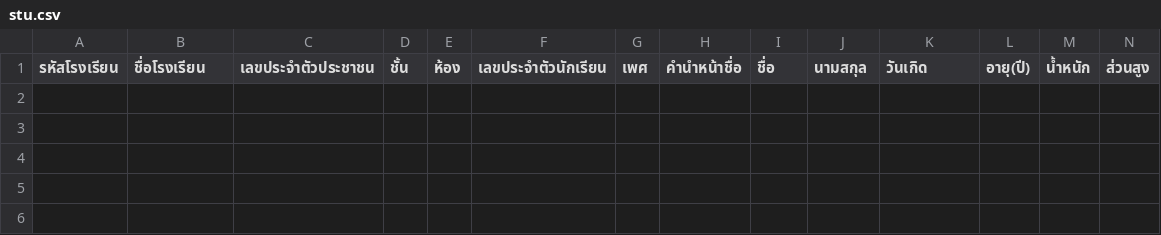
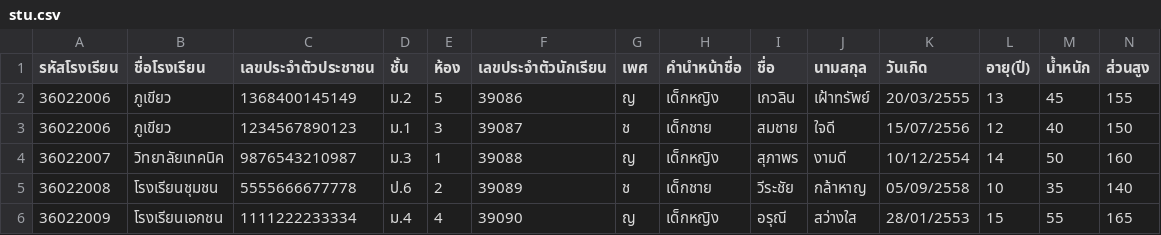
Before and after one commit to MasterMong/DMC_BOT_68, a CSV file: data/stu.csv, drawn as a sheet; only a part is shown; rows hold the shown columns only; the diff names each change by its address in the sheet, - before the commit and + after, or states it on an @@ line.

Commit message:
add example data

```diff
--- a/data/stu.csv
+++ b/data/stu.csv
+row 2: 36022006 | ภูเขียว | 1368400145149 | ม.2 | 5 | 39086 | ญ | เด็กหญิง | เกวลิน | เฝ้าทรัพย์ | 20/03/2555 | 13 | 45 | 155
+row 3: 36022006 | ภูเขียว | 1234567890123 | ม.1 | 3 | 39087 | ช | เด็กชาย | สมชาย | ใจดี | 15/07/2556 | 12 | 40 | 150
+row 4: 36022007 | วิทยาลัยเทคนิค | 9876543210987 | ม.3 | 1 | 39088 | ญ | เด็กหญิง | สุภาพร | งามดี | 10/12/2554 | 14 | 50 | 160
+row 5: 36022008 | โรงเรียนชุมชน | 5555666677778 | ป.6 | 2 | 39089 | ช | เด็กชาย | วีระชัย | กล้าหาญ | 05/09/2558 | 10 | 35 | 140
+row 6: 36022009 | โรงเรียนเอกชน | 1111222233334 | ม.4 | 4 | 39090 | ญ | เด็กหญิง | อรุณี | สว่างใส | 28/01/2553 | 15 | 55 | 165
```
